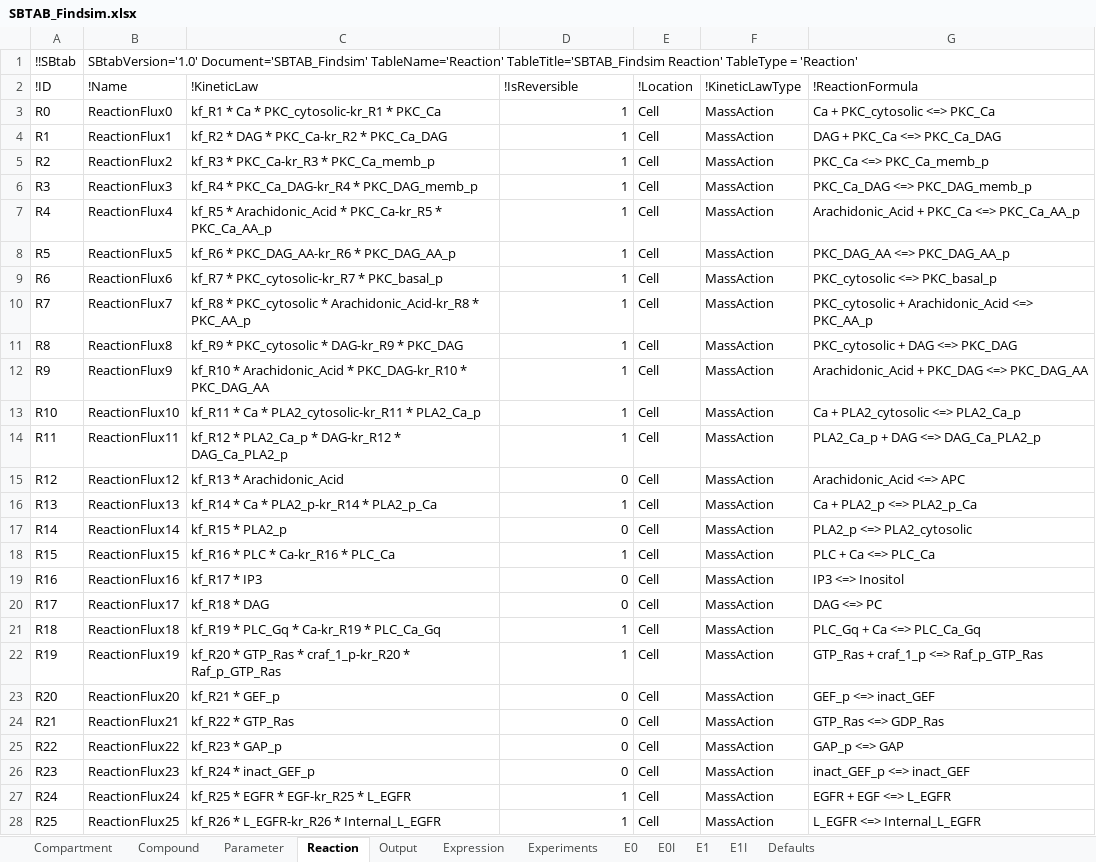
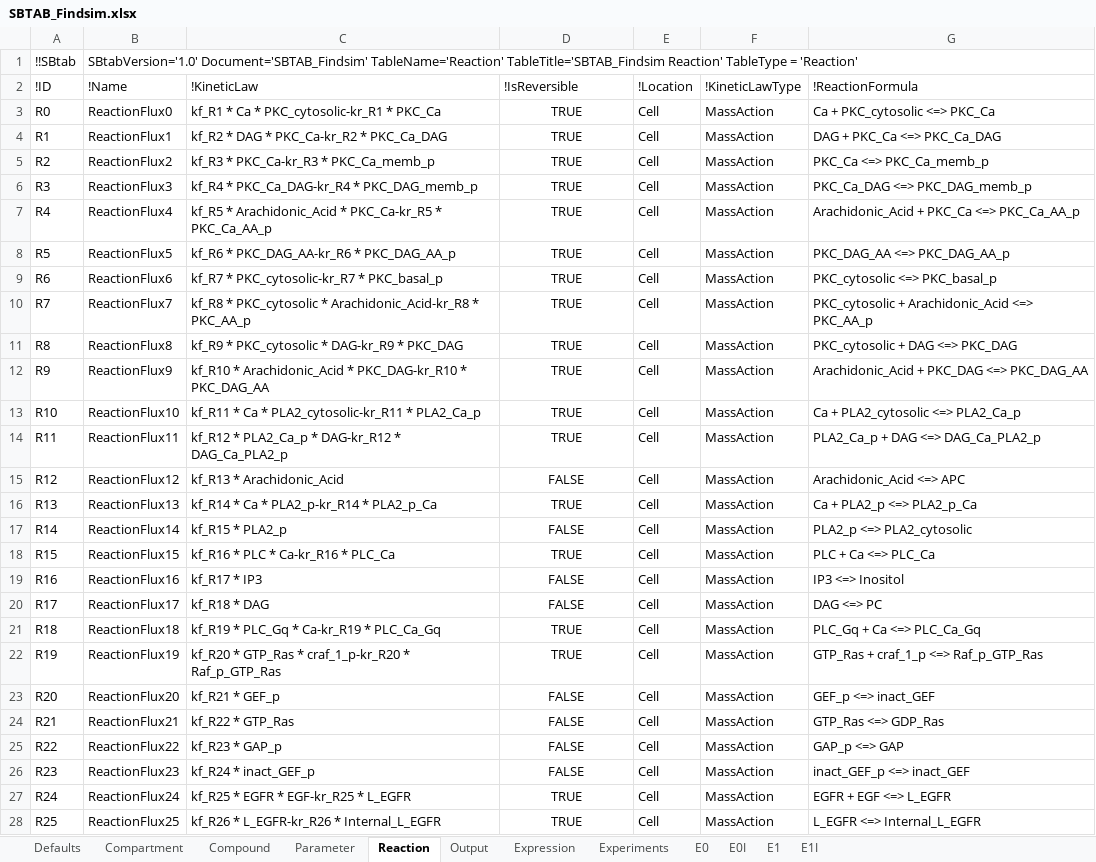
Before and after one commit to jpgsantos/Subcellular_workflow, an Excel workbook: Matlab/Model/Model_Findsim/SBTAB_Findsim.xlsx, sheet Reaction, drawn as a sheet; only a part is shown; values as stored, in another font and other column widths than the file's, no borders; the diff covers the shown part only; the diff names each change by its address in the sheet, - before the commit and + after, or states it on an @@ line.

```diff
--- a/Matlab/Model/Model_Findsim/SBTAB_Findsim.xlsx (sheet Reaction)
+++ b/Matlab/Model/Model_Findsim/SBTAB_Findsim.xlsx (sheet Reaction)
@@ sheet tab order changed: Defaults | Compartment | Compound | Parameter | Reaction | Output | Expression | Experiments | E0 | E0I | E1 | E1I @@
-D3:D14 (!IsReversible): 1
+D3:D14 (!IsReversible): TRUE
-D3:D28 alignment: right
+D3:D28 alignment: center
-D15 (!IsReversible): 0
+D15 (!IsReversible): FALSE
-D16 (!IsReversible): 1
+D16 (!IsReversible): TRUE
-D17 (!IsReversible): 0
+D17 (!IsReversible): FALSE
-D18 (!IsReversible): 1
+D18 (!IsReversible): TRUE
-D19:D20 (!IsReversible): 0
+D19:D20 (!IsReversible): FALSE
-D21:D22 (!IsReversible): 1
+D21:D22 (!IsReversible): TRUE
-D23:D26 (!IsReversible): 0
+D23:D26 (!IsReversible): FALSE
-D27:D28 (!IsReversible): 1
+D27:D28 (!IsReversible): TRUE
```
Also changed, not shown: 76 edited cells and cell formats elsewhere in this sheet, sheet Compound, sheet Experiments, sheet Compartment, 5 other files.
